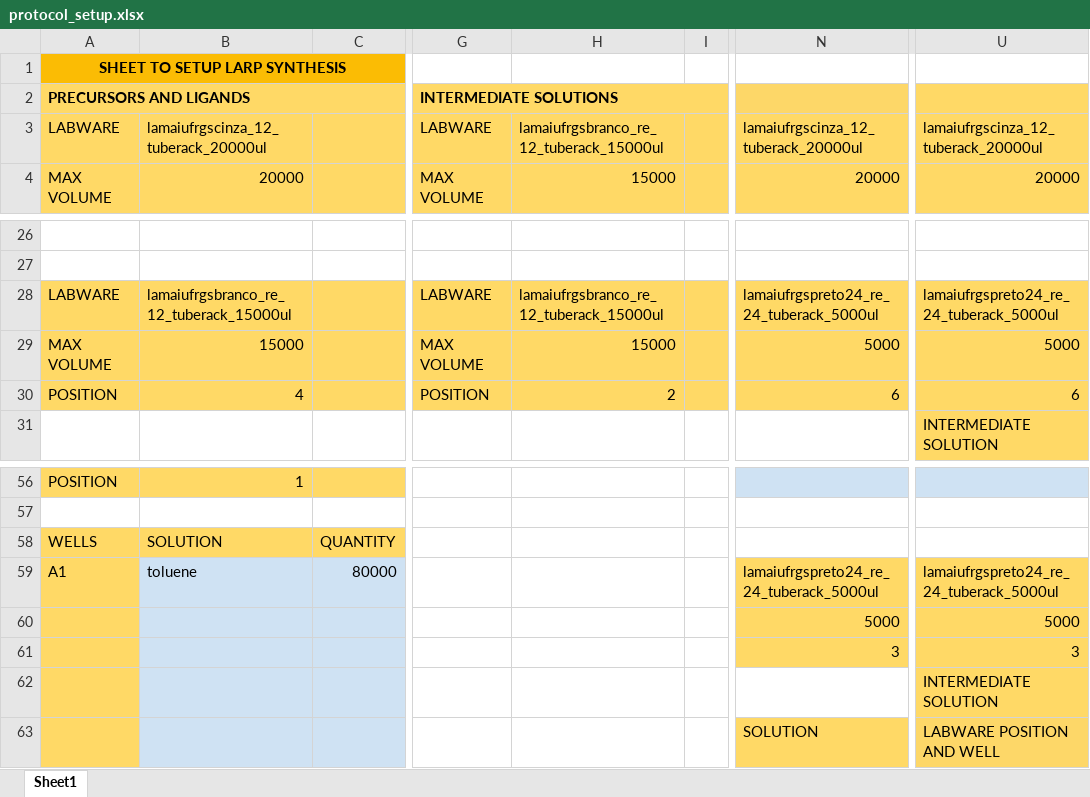
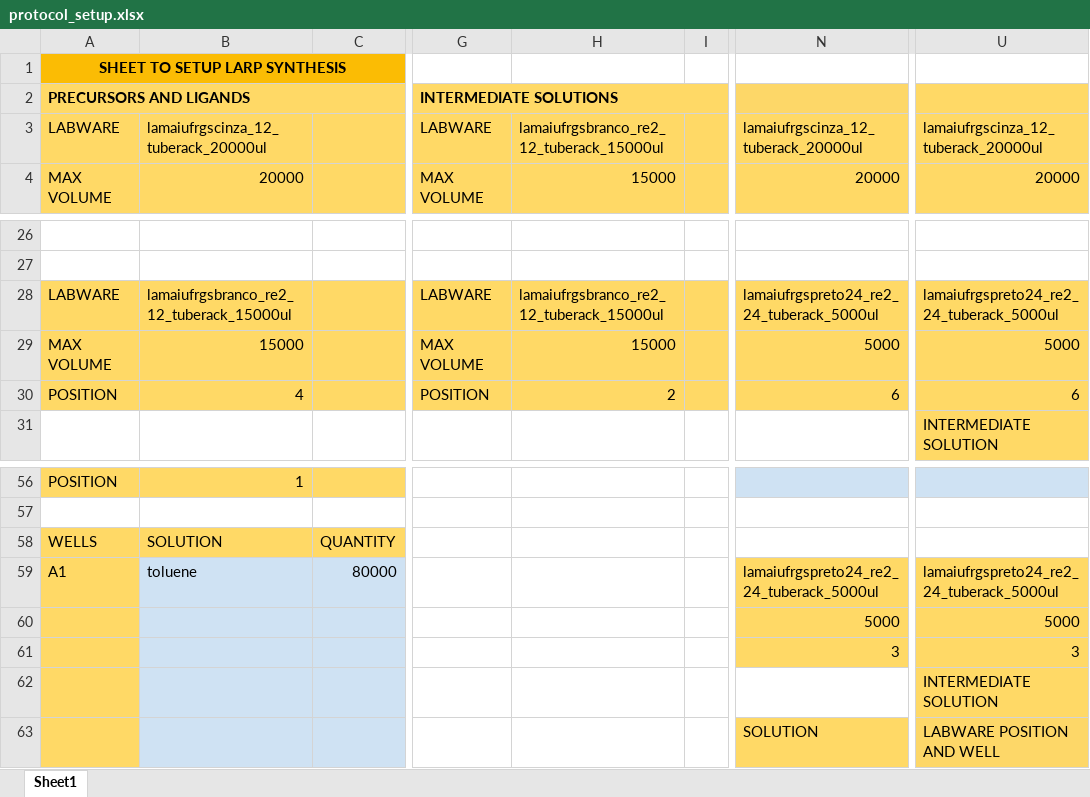
Before and after one commit to rogeriog/Opentrons_LARP_protocol_generator, an Excel workbook: protocol_setup/protocol_setup.xlsx, sheet Sheet1, drawn as a sheet; only a part is shown, gaps mark what is left out; values as stored, in another font and other column widths than the file's, no borders; charts and pictures not drawn; the diff names each change by its address in the sheet, - before the commit and + after, or states it on an @@ line.

Commit message:
new calibration, updated also on xlsx, speed to default now.

```diff
--- a/protocol_setup/protocol_setup.xlsx (sheet Sheet1)
+++ b/protocol_setup/protocol_setup.xlsx (sheet Sheet1)
-H3: lamaiufrgsbranco_re_12_tuberack_15000ul
+H3: lamaiufrgsbranco_re2_12_tuberack_15000ul
-B28: lamaiufrgsbranco_re_12_tuberack_15000ul
+B28: lamaiufrgsbranco_re2_12_tuberack_15000ul
-H28: lamaiufrgsbranco_re_12_tuberack_15000ul
+H28: lamaiufrgsbranco_re2_12_tuberack_15000ul
-N28: lamaiufrgspreto24_re_24_tuberack_5000ul
+N28: lamaiufrgspreto24_re2_24_tuberack_5000ul
-U28: lamaiufrgspreto24_re_24_tuberack_5000ul
+U28: lamaiufrgspreto24_re2_24_tuberack_5000ul
-N59: lamaiufrgspreto24_re_24_tuberack_5000ul
+N59: lamaiufrgspreto24_re2_24_tuberack_5000ul
-U59: lamaiufrgspreto24_re_24_tuberack_5000ul
+U59: lamaiufrgspreto24_re2_24_tuberack_5000ul
```
Also changed, not shown: 3 other files.
